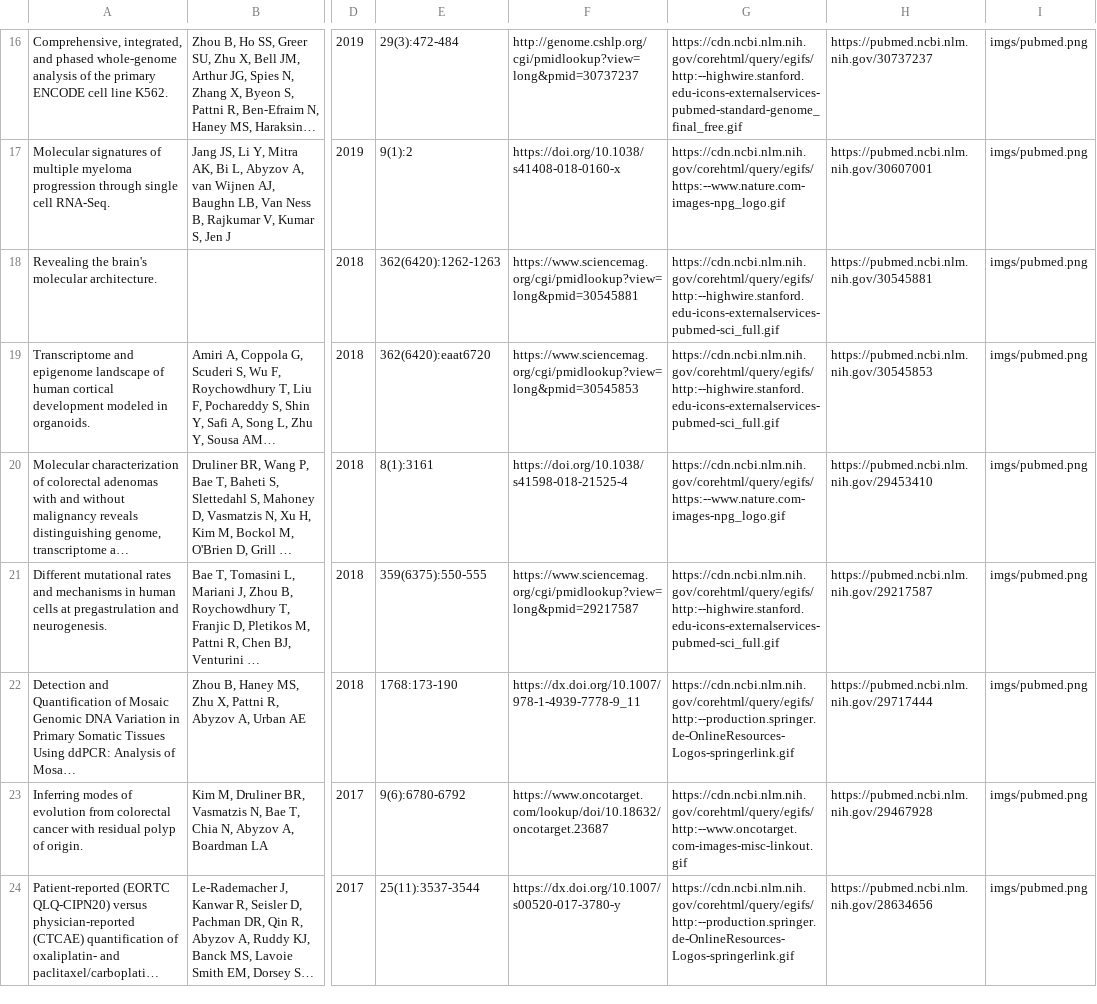
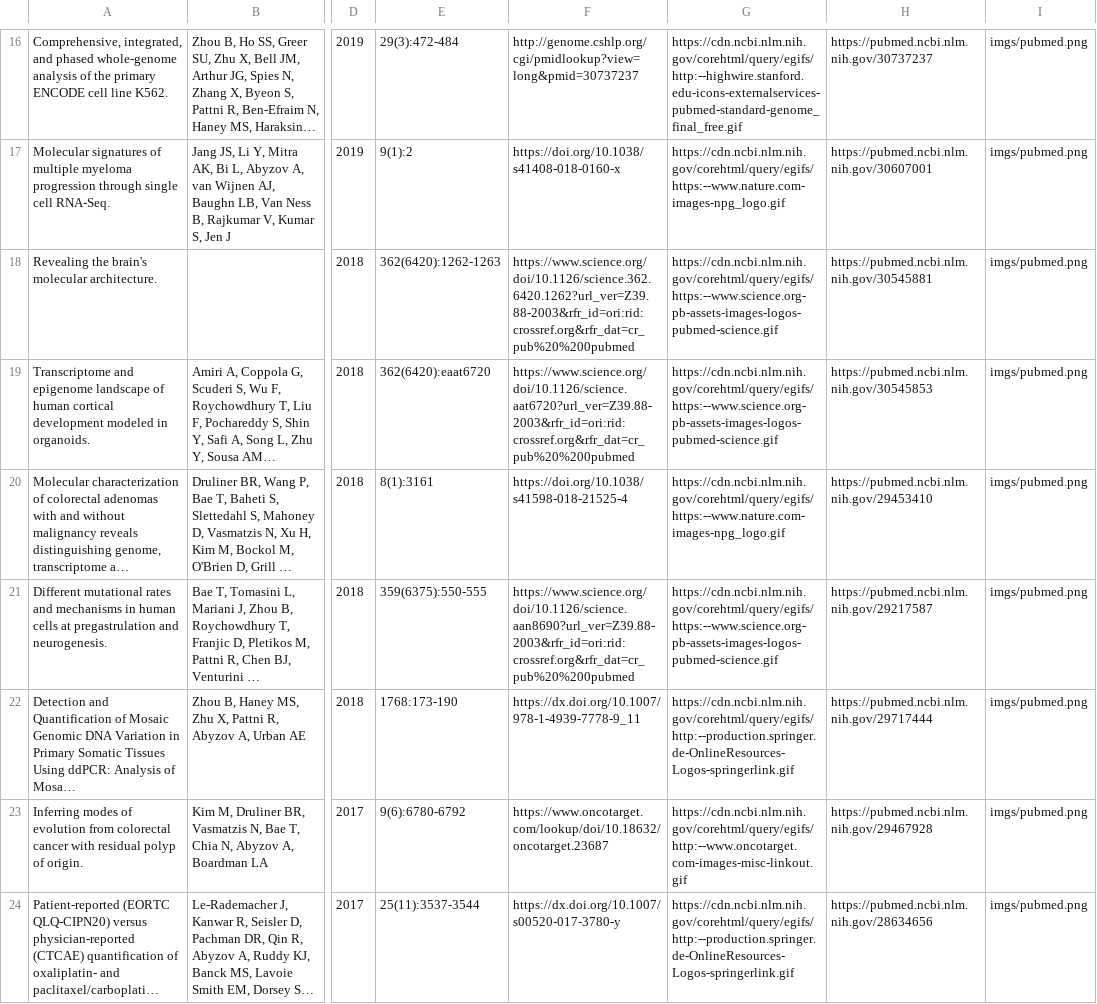
Before and after one commit to abyzovlab/Web-page, a CSV file: papers.csv, drawn as a sheet; only a part is shown, gaps mark what is left out; long unchanged cells end in …; the diff covers the shown part only; the diff names each change by its address in the sheet, - before the commit and + after, or states it on an @@ line.

Commit message:
Updating papers.

```diff
--- a/papers.csv
+++ b/papers.csv
-F18: https://www.sciencemag.org/cgi/pmidlookup?view=long&pmid=30545881
+F18: https://www.science.org/doi/10.1126/science.362.6420.1262?url_ver=Z39.88-2003&rfr_id=ori:rid:crossref.org&rfr_dat=cr_pub%20%200pubmed
-G18:G19: https://cdn.ncbi.nlm.nih.gov/corehtml/query/egifs/http:--highwire.stanford.edu-icons-externalservices-pubmed-sci_full.gif
+G18:G19: https://cdn.ncbi.nlm.nih.gov/corehtml/query/egifs/https:--www.science.org-pb-assets-images-logos-pubmed-science.gif
-F19: https://www.sciencemag.org/cgi/pmidlookup?view=long&pmid=30545853
+F19: https://www.science.org/doi/10.1126/science.aat6720?url_ver=Z39.88-2003&rfr_id=ori:rid:crossref.org&rfr_dat=cr_pub%20%200pubmed
-F21: https://www.sciencemag.org/cgi/pmidlookup?view=long&pmid=29217587
+F21: https://www.science.org/doi/10.1126/science.aan8690?url_ver=Z39.88-2003&rfr_id=ori:rid:crossref.org&rfr_dat=cr_pub%20%200pubmed
-G21: https://cdn.ncbi.nlm.nih.gov/corehtml/query/egifs/http:--highwire.stanford.edu-icons-externalservices-pubmed-sci_full.gif
+G21: https://cdn.ncbi.nlm.nih.gov/corehtml/query/egifs/https:--www.science.org-pb-assets-images-logos-pubmed-science.gif
```
Also changed, not shown: 1 added row, 1 removed row and 17 edited cells elsewhere in this file, 1 other file.
